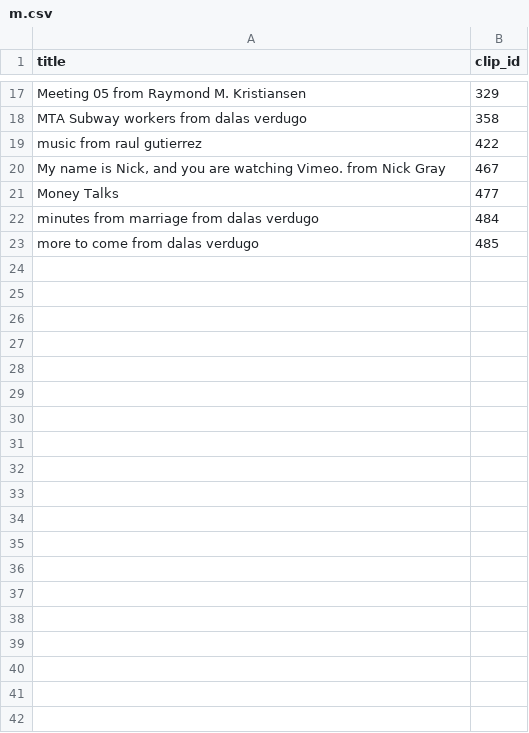
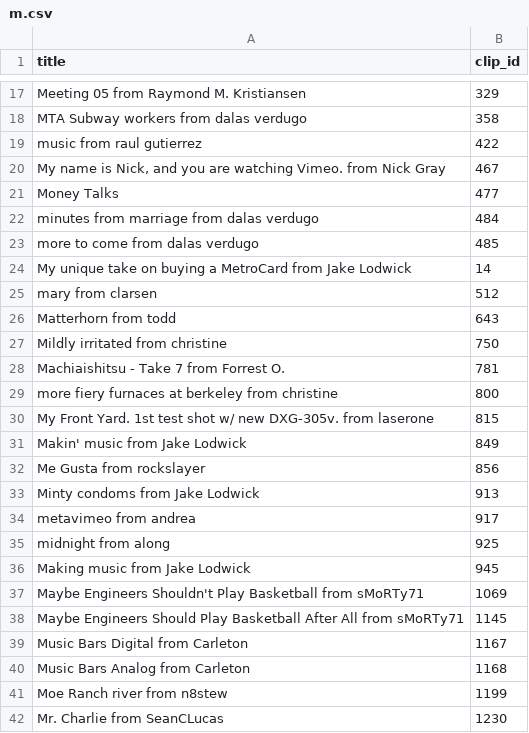
Before and after one commit to florianbussmann/vimeo, a CSV file: public/m.csv, drawn as a sheet; only a part is shown, gaps mark what is left out; the diff covers the shown part only; the diff names each change by its address in the sheet, - before the commit and + after, or states it on an @@ line.

```diff
--- a/public/m.csv
+++ b/public/m.csv
+row 24: My unique take on buying a MetroCard from Jake Lodwick | 14
+row 25: mary from clarsen | 512
+row 26: Matterhorn from todd | 643
+row 27: Mildly irritated from christine | 750
+row 28: Machiaishitsu - Take 7 from Forrest O. | 781
+row 29: more fiery furnaces at berkeley from christine | 800
+row 30: My Front Yard. 1st test shot w/ new DXG-305v. from laserone | 815
+row 31: Makin' music from Jake Lodwick | 849
+row 32: Me Gusta from rockslayer | 856
+row 33: Minty condoms from Jake Lodwick | 913
+row 34: metavimeo from andrea | 917
+row 35: midnight from along | 925
+row 36: Making music from Jake Lodwick | 945
+row 37: Maybe Engineers Shouldn't Play Basketball from sMoRTy71 | 1069
+row 38: Maybe Engineers Should Play Basketball After All from sMoRTy71 | 1145
+row 39: Music Bars Digital from Carleton | 1167
+row 40: Music Bars Analog from Carleton | 1168
+row 41: Moe Ranch river from n8stew | 1199
+row 42: Mr. Charlie from SeanCLucas | 1230
```
Also changed, not shown: 53 added rows elsewhere in this file, public/c.csv, public/d.csv, 30 other files.
